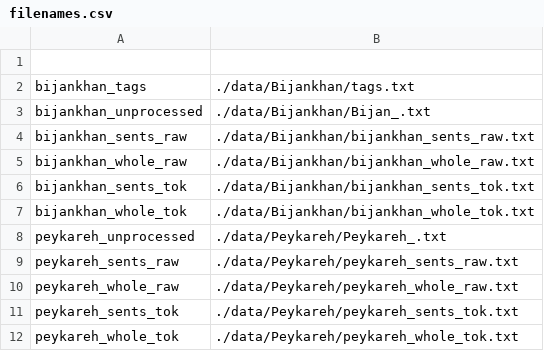
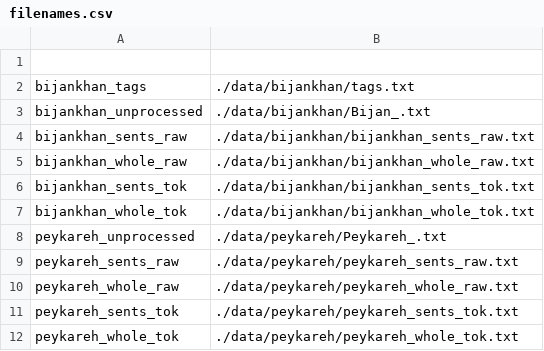
Before and after one commit to MatinEbrahimkhani/PerSpaCor, a CSV file: data/filenames.csv, drawn as a sheet.

Commit message:
removing raw data from formats

```diff
--- a/data/filenames.csv
+++ b/data/filenames.csv
@@ -1,12 +1,12 @@
 
-bijankhan_tags,./data/Bijankhan/tags.txt
-bijankhan_unprocessed,./data/Bijankhan/Bijan_.txt
-bijankhan_sents_raw,./data/Bijankhan/bijankhan_sents_raw.txt
-bijankhan_whole_raw,./data/Bijankhan/bijankhan_whole_raw.txt
-bijankhan_sents_tok,./data/Bijankhan/bijankhan_sents_tok.txt
-bijankhan_whole_tok,./data/Bijankhan/bijankhan_whole_tok.txt
-peykareh_unprocessed,./data/Peykareh/Peykareh_.txt
-peykareh_sents_raw,./data/Peykareh/peykareh_sents_raw.txt
-peykareh_whole_raw,./data/Peykareh/peykareh_whole_raw.txt
-peykareh_sents_tok,./data/Peykareh/peykareh_sents_tok.txt
-peykareh_whole_tok,./data/Peykareh/peykareh_whole_tok.txt
+bijankhan_tags,./data/bijankhan/tags.txt
+bijankhan_unprocessed,./data/bijankhan/Bijan_.txt
+bijankhan_sents_raw,./data/bijankhan/bijankhan_sents_raw.txt
+bijankhan_whole_raw,./data/bijankhan/bijankhan_whole_raw.txt
+bijankhan_sents_tok,./data/bijankhan/bijankhan_sents_tok.txt
+bijankhan_whole_tok,./data/bijankhan/bijankhan_whole_tok.txt
+peykareh_unprocessed,./data/peykareh/Peykareh_.txt
+peykareh_sents_raw,./data/peykareh/peykareh_sents_raw.txt
+peykareh_whole_raw,./data/peykareh/peykareh_whole_raw.txt
+peykareh_sents_tok,./data/peykareh/peykareh_sents_tok.txt
+peykareh_whole_tok,./data/peykareh/peykareh_whole_tok.txt
```
Also changed, not shown: 8 other files.
